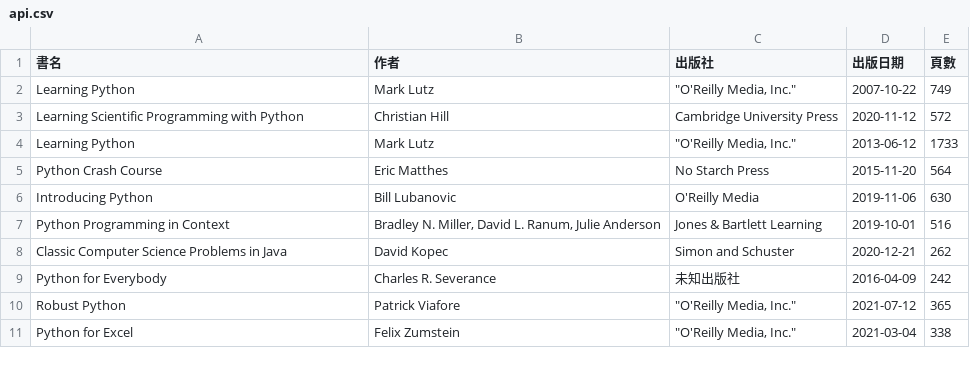
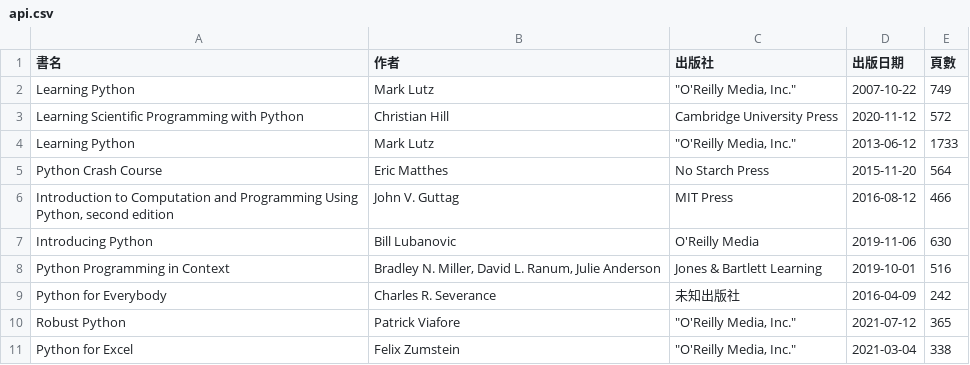
Before and after one commit to shadow-fun/midterm-crawler, a CSV file: api.csv, drawn as a sheet.

```diff
--- a/api.csv
+++ b/api.csv
@@ -5,5 +5,5 @@ Learning Python,Mark Lutz,"""O'Reilly Media, Inc.""",2013-06-12,1733
 Python Crash Course,Eric Matthes,No Starch Press,2015-11-20,564
+"Introduction to Computation and Programming Using Python, second edition",John V. Guttag,MIT Press,2016-08-12,466
 Introducing Python,Bill Lubanovic,O'Reilly Media,2019-11-06,630
 Python Programming in Context,"Bradley N. Miller, David L. Ranum, Julie Anderson",Jones & Bartlett Learning,2019-10-01,516
-Classic Computer Science Problems in Java,David Kopec,Simon and Schuster,2020-12-21,262
 Python for Everybody,Charles R. Severance,未知出版社,2016-04-09,242
```
